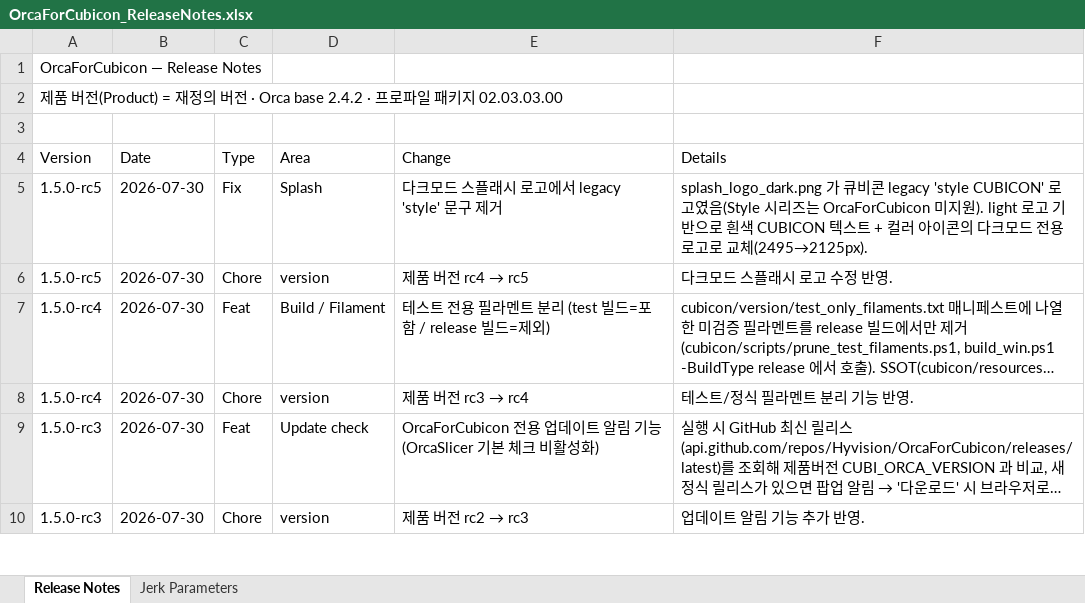
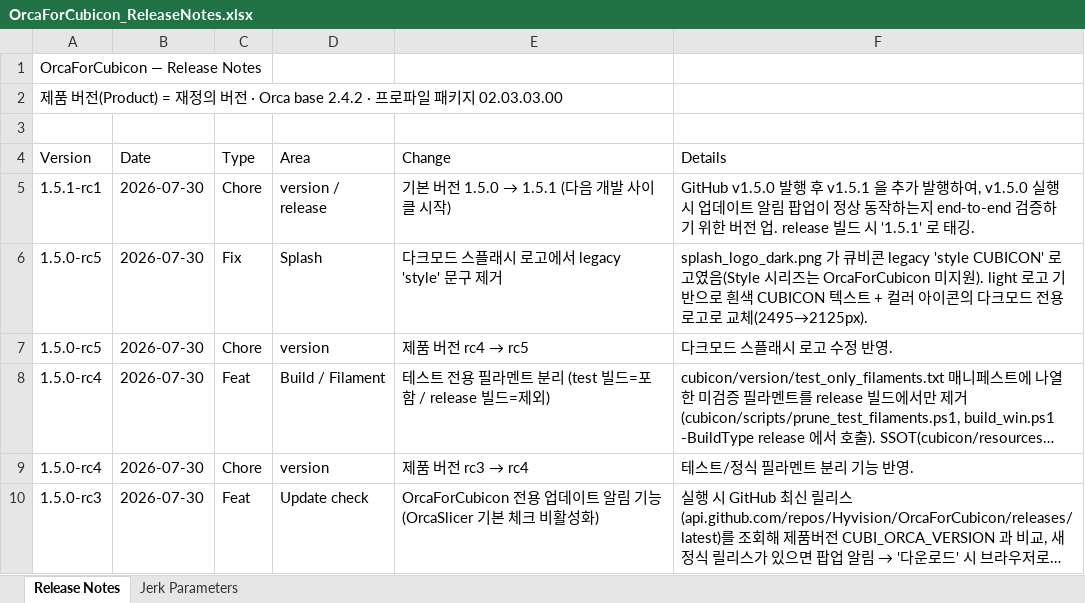
Before and after one commit to Hyvision/OrcaForCubicon, an Excel workbook: cubicon/doc/OrcaForCubicon_ReleaseNotes.xlsx, sheet Release Notes, drawn as a sheet; only a part is shown; the shorter side is filled out with more unchanged rows; long unchanged cells end in …; values as stored, in another font and other column widths than the file's, no cell formats; the diff names each change by its address in the sheet, - before the commit and + after, or states it on an @@ line.

```diff
--- a/cubicon/doc/OrcaForCubicon_ReleaseNotes.xlsx (sheet Release Notes)
+++ b/cubicon/doc/OrcaForCubicon_ReleaseNotes.xlsx (sheet Release Notes)
+row 5: 1.5.1-rc1 | 2026-07-30 | Chore | version / release | 기본 버전 1.5.0 → 1.5.1 (다음 개발 사이클 시작) | GitHub v1.5.0 발행 후 v1.5.1 을 추가 발행하여, v1.5.0 실행 시 업데이트 알림 팝업이 정상 동작하는지 end-to-end 검증하기 위한 버전 업. release 빌드 시 '1.5.1' 로 태깅.
```
Also changed, not shown: cell formats, 1 other file.
